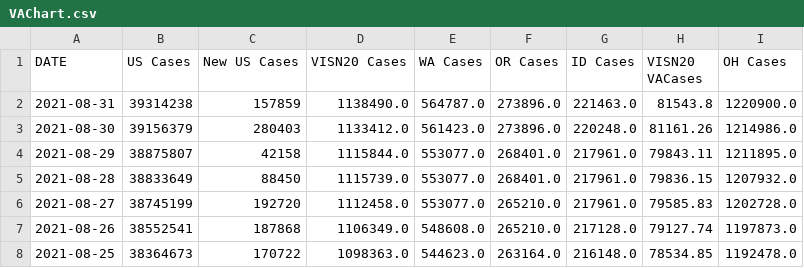
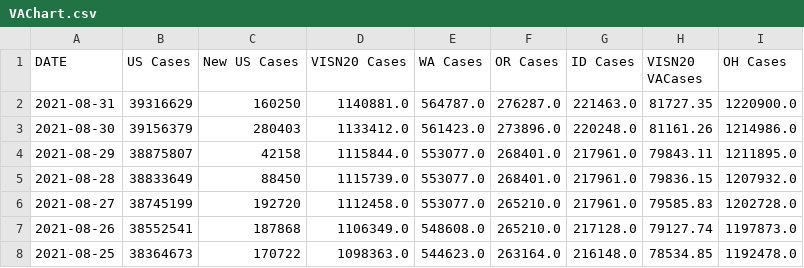
Before and after one commit to sourabpramanik/Covid, a CSV file: VAChart.csv, drawn as a sheet; only a part is shown; the diff names each change by its address in the sheet, - before the commit and + after, or states it on an @@ line.

```diff
--- a/VAChart.csv
+++ b/VAChart.csv
-B2 (US Cases): 39314238
+B2 (US Cases): 39316629
-C2 (New US Cases): 157859
+C2 (New US Cases): 160250
-D2 (VISN20 Cases): 1138490.0
+D2 (VISN20 Cases): 1140881.0
-F2 (OR Cases): 273896.0
+F2 (OR Cases): 276287.0
-H2 (VISN20 VACases): 81543.8
+H2 (VISN20 VACases): 81727.35
```
Also changed, not shown: CCTVAChart2.csv.
